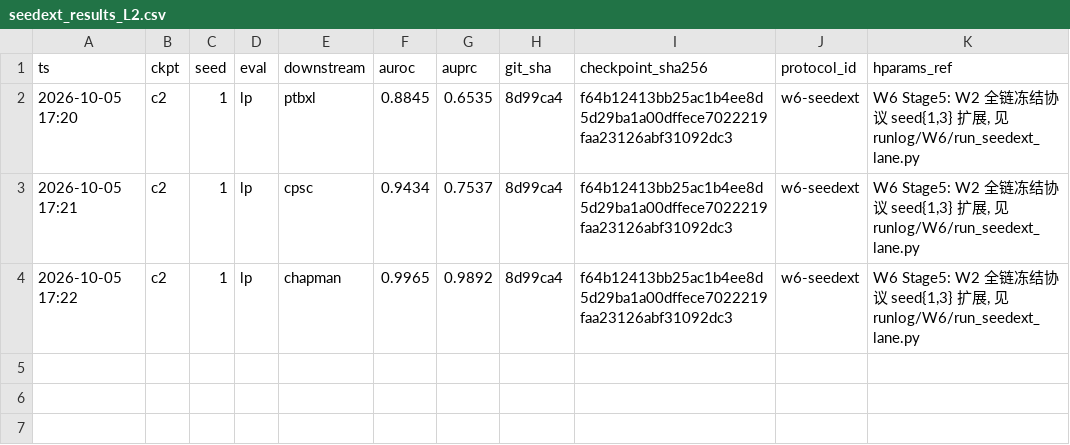
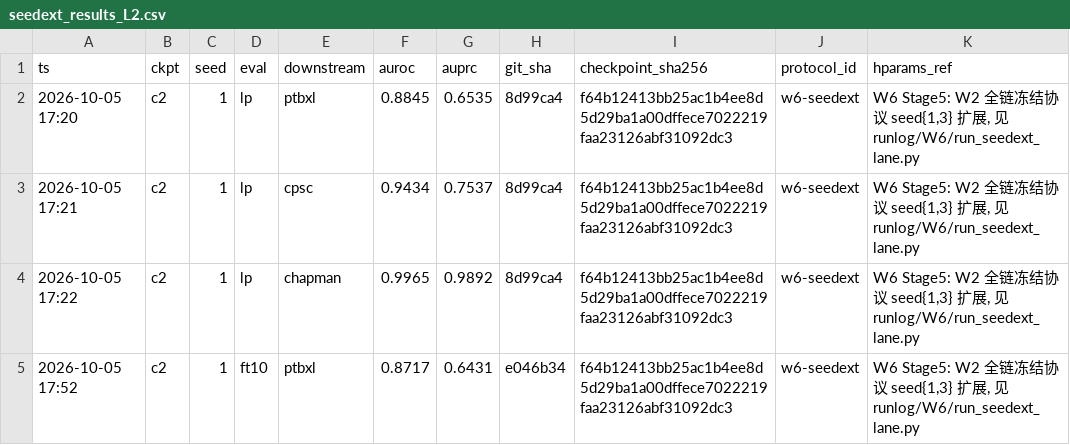
Before and after one commit to geziang/ECG, a CSV file: ECG_SSL_LFBT-main/runlog/W6/seedext_results_L2.csv, drawn as a sheet.

Commit message:
W6巡检#49(主机A,10-05 18:23): Stage5后半链1(c2s1)全账落盘零FAIL, 链2 PT中, 连带补推#47/#48

```diff
--- a/ECG_SSL_LFBT-main/runlog/W6/seedext_results_L2.csv
+++ b/ECG_SSL_LFBT-main/runlog/W6/seedext_results_L2.csv
@@ -4 +4,2 @@ ts,ckpt,seed,eval,downstream,auroc,auprc,git_sha,checkpoint_sha256,protocol_id,h
 2026-10-05 17:22,c2,1,lp,chapman,0.9965,0.9892,8d99ca4,f64b12413bb25ac1b4ee8d5d29ba1a00dffece7022219faa23126abf31092dc3,w6-seedext,"W6 Stage5: W2 全链冻结协议 seed{1,3} 扩展, 见 runlog/W6/run_seedext_lane.py"
+2026-10-05 17:52,c2,1,ft10,ptbxl,0.8717,0.6431,e046b34,f64b12413bb25ac1b4ee8d5d29ba1a00dffece7022219faa23126abf31092dc3,w6-seedext,"W6 Stage5: W2 全链冻结协议 seed{1,3} 扩展, 见 runlog/W6/run_seedext_lane.py"
```
Also changed, not shown: 1 other file.
